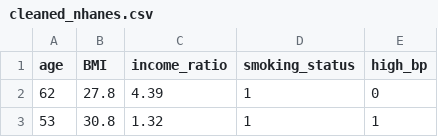
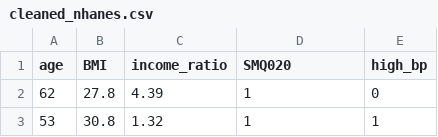
Before and after one commit to YonatanTariku/smart-health-risk-profiler, a CSV file: cleaned_nhanes.csv, drawn as a sheet; only a part is shown.

Commit message:
Update cleaned_nhanes.csv

```diff
--- a/cleaned_nhanes.csv
+++ b/cleaned_nhanes.csv
@@ -1,2 +1,2 @@
-age,BMI,income_ratio,smoking_status,high_bp
+age,BMI,income_ratio,SMQ020,high_bp
 62,27.8,4.39,1,0
```
